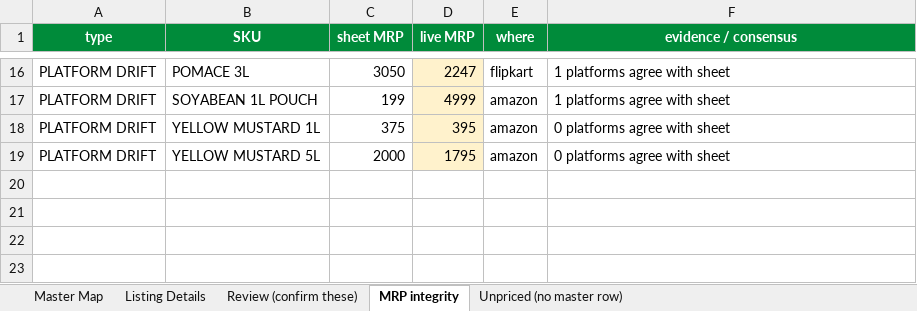
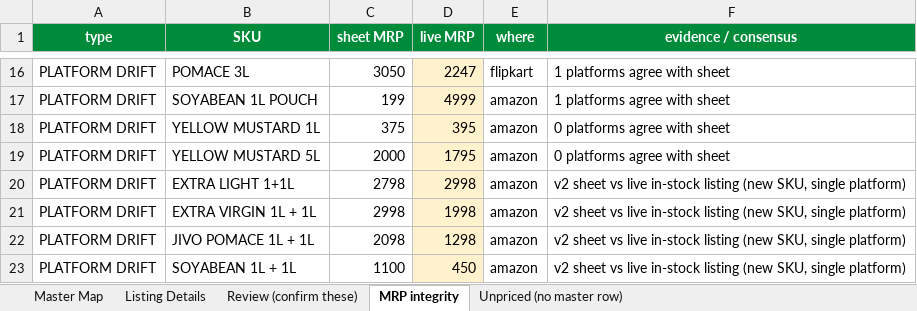
Before and after one commit to daman8271/ecom-intel, an Excel workbook: tools/pricematch/Jivo-SKU-Master-Map-2026-06-06.xlsx, sheet MRP integrity, drawn as a sheet; only a part is shown, gaps mark what is left out; values as stored, in another font and other column widths than the file's, no borders; the diff names each change by its address in the sheet, - before the commit and + after, or states it on an @@ line.

```diff
--- a/tools/pricematch/Jivo-SKU-Master-Map-2026-06-06.xlsx (sheet MRP integrity)
+++ b/tools/pricematch/Jivo-SKU-Master-Map-2026-06-06.xlsx (sheet MRP integrity)
+row 20: PLATFORM DRIFT | EXTRA LIGHT 1+1L | 2798 | 2998 | amazon | v2 sheet vs live in-stock listing (new SKU, single platform)
+row 21: PLATFORM DRIFT | EXTRA VIRGIN 1L + 1L | 2998 | 1998 | amazon | v2 sheet vs live in-stock listing (new SKU, single platform)
+row 22: PLATFORM DRIFT | JIVO POMACE 1L + 1L | 2098 | 1298 | amazon | v2 sheet vs live in-stock listing (new SKU, single platform)
+row 23: PLATFORM DRIFT | SOYABEAN 1L + 1L | 1100 | 450 | amazon | v2 sheet vs live in-stock listing (new SKU, single platform)
```
Also changed, not shown: sheet Master Map, sheet Listing Details, sheet Unpriced (no master row), sheet Review (confirm these), 1 other file.
